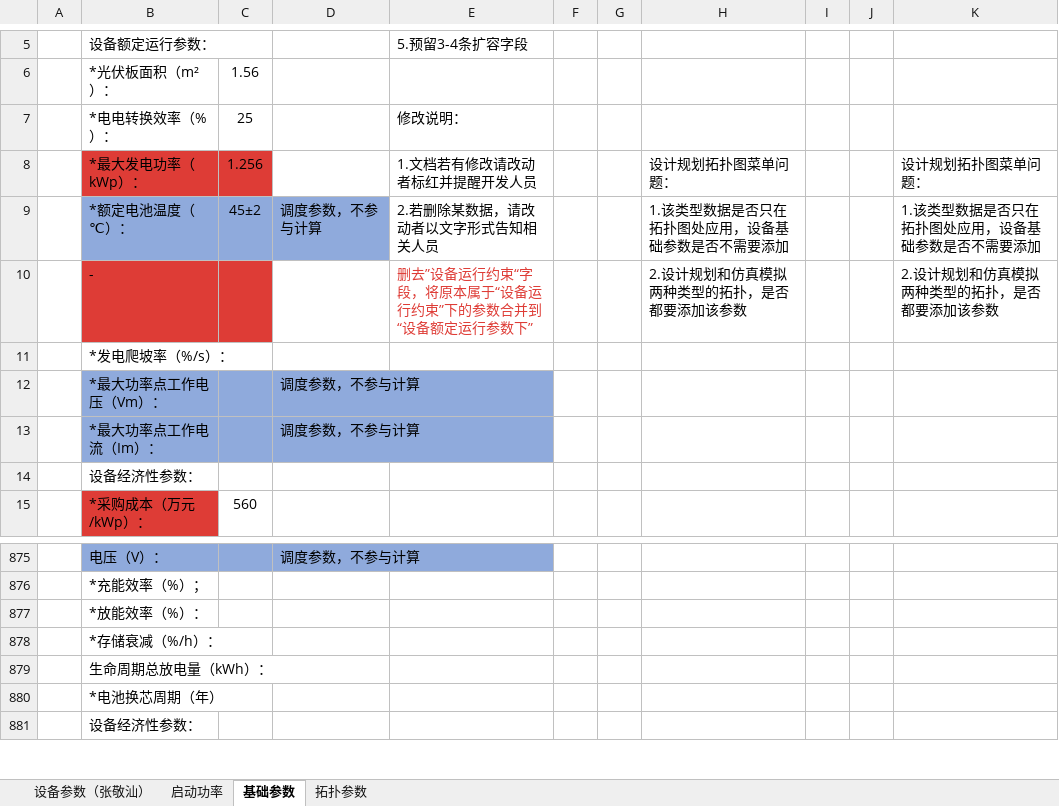
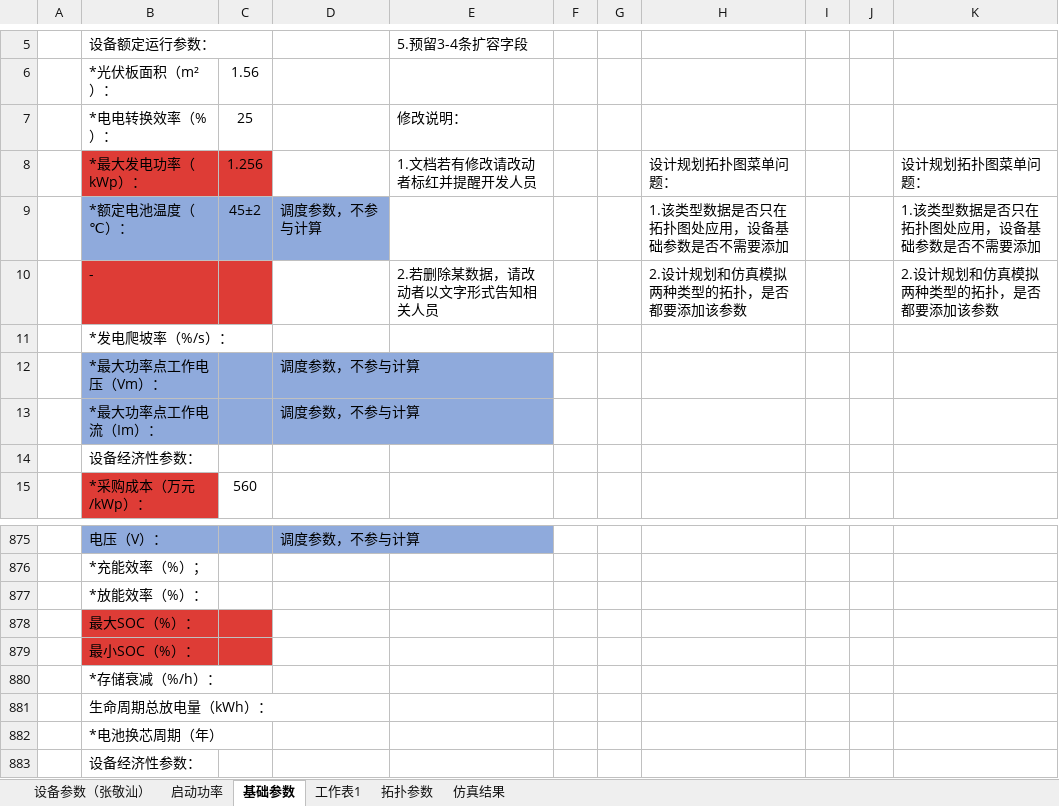
Before and after one commit to James4Ever0/ies_modeling_framework, an Excel workbook: microgrid_base/设备信息库各参数.xlsx, sheet 基础参数, drawn as a sheet; only a part is shown, gaps mark what is left out; values as stored, in another font and other column widths than the file's, no borders; the diff names each change by its address in the sheet, - before the commit and + after, or states it on an @@ line.

```diff
--- a/microgrid_base/设备信息库各参数.xlsx (sheet 基础参数)
+++ b/microgrid_base/设备信息库各参数.xlsx (sheet 基础参数)
+sheet tab: 工作表1
+sheet tab: 仿真结果
-E9: 2.若删除某数据，请改动者以文字形式告知相关人员
+E9: (empty)
-E10: 删去”设备运行约束“字段，将原本属于“设备运行约束”下的参数合并到“设备额定运行参数下”
+E10: 2.若删除某数据，请改动者以文字形式告知相关人员
-E10 text colour: #DE3C36
+E10 text colour: black
+row 878:  | 最大SOC（%）：
+row 879:  | 最小SOC（%）：
```
Also changed, not shown: sheet 拓扑参数, 2 other files.
